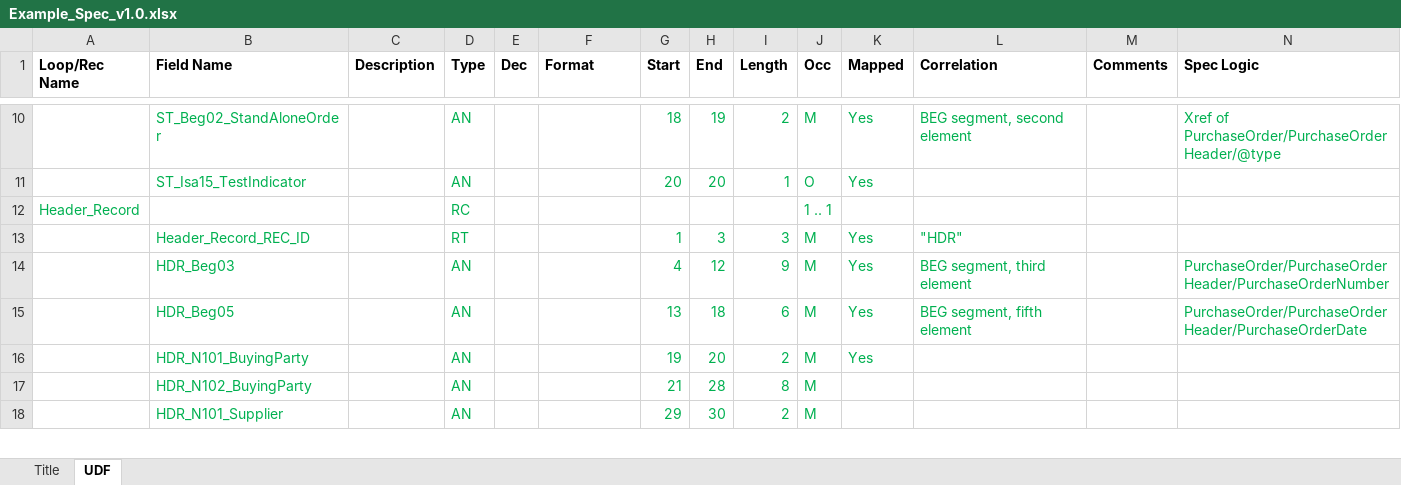
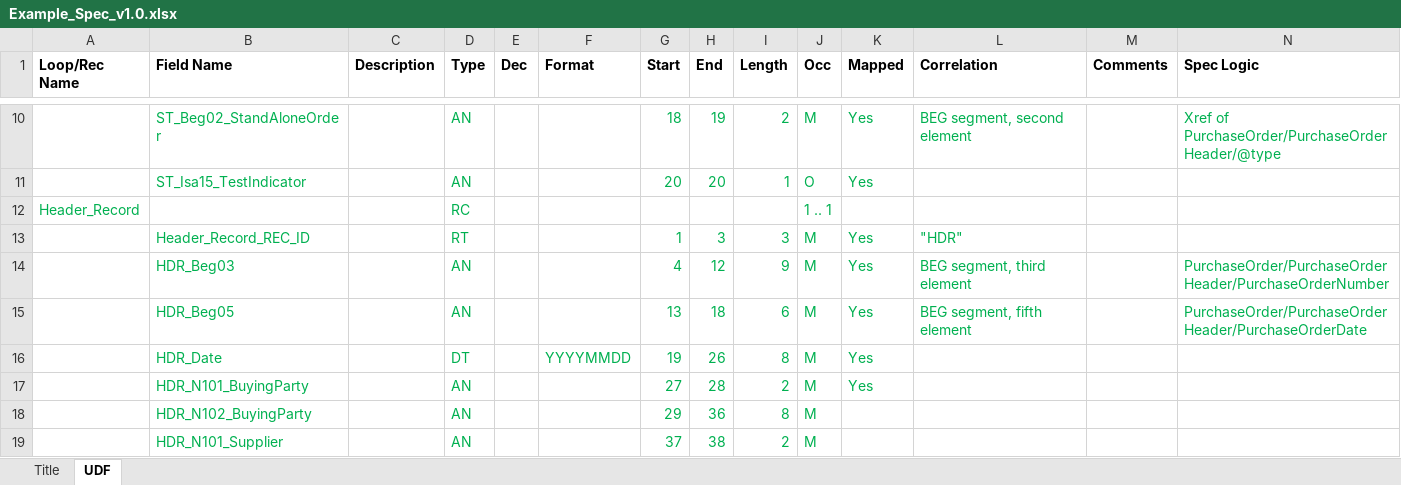
Before and after one commit to atraspe/map-generator, an Excel workbook: Example_Spec_v1.0.xlsx, sheet UDF, drawn as a sheet; only a part is shown, gaps mark what is left out; values as stored, in another font and other column widths than the file's, no borders; addresses are those after the commit; the diff covers the shown part only; the diff names each change by its address in the sheet, - before the commit and + after, or states it on an @@ line.

Commit message:
Added additional field formats

```diff
--- a/Example_Spec_v1.0.xlsx (sheet UDF)
+++ b/Example_Spec_v1.0.xlsx (sheet UDF)
+row 16:  | HDR_Date |  | DT |  | YYYYMMDD | 19 | 26 | 8 | M | Yes
-G17 (Start): 19
+G17 (Start): 27
-H17 (End): 20
+H17 (End): 28
-G18 (Start): 21
+G18 (Start): 29
-H18 (End): 28
+H18 (End): 36
-G19 (Start): 29
+G19 (Start): 37
-H19 (End): 30
+H19 (End): 38
```
Also changed, not shown: 9 edited cells elsewhere in this sheet, formulas that keep their value.
